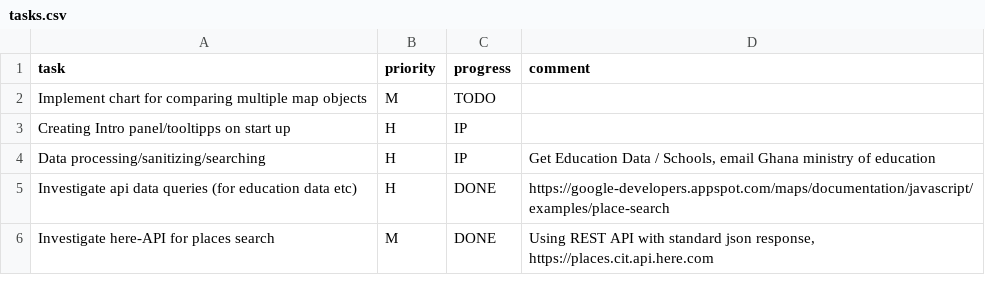
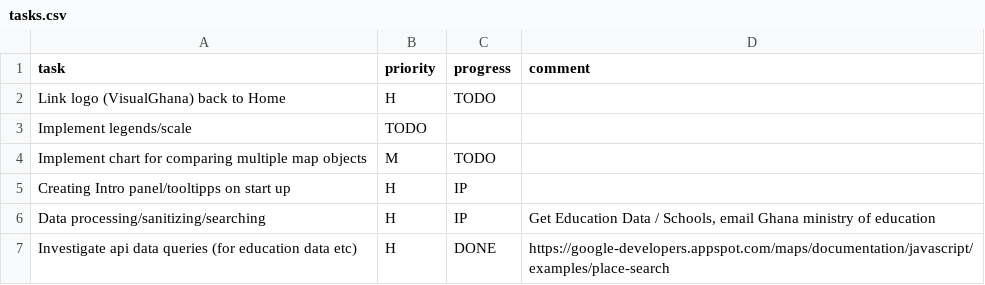
Before and after one commit to MrOrange1992/VisualGhana, a CSV file: tasks.csv, drawn as a sheet; only a part is shown; the shorter side is filled out with more unchanged rows; the diff names each change by its address in the sheet, - before the commit and + after, or states it on an @@ line.

Commit message:
Update tasks.csv

```diff
--- a/tasks.csv
+++ b/tasks.csv
+row 2: Link logo (VisualGhana) back to Home | H | TODO
+row 3: Implement legends/scale | TODO
```
